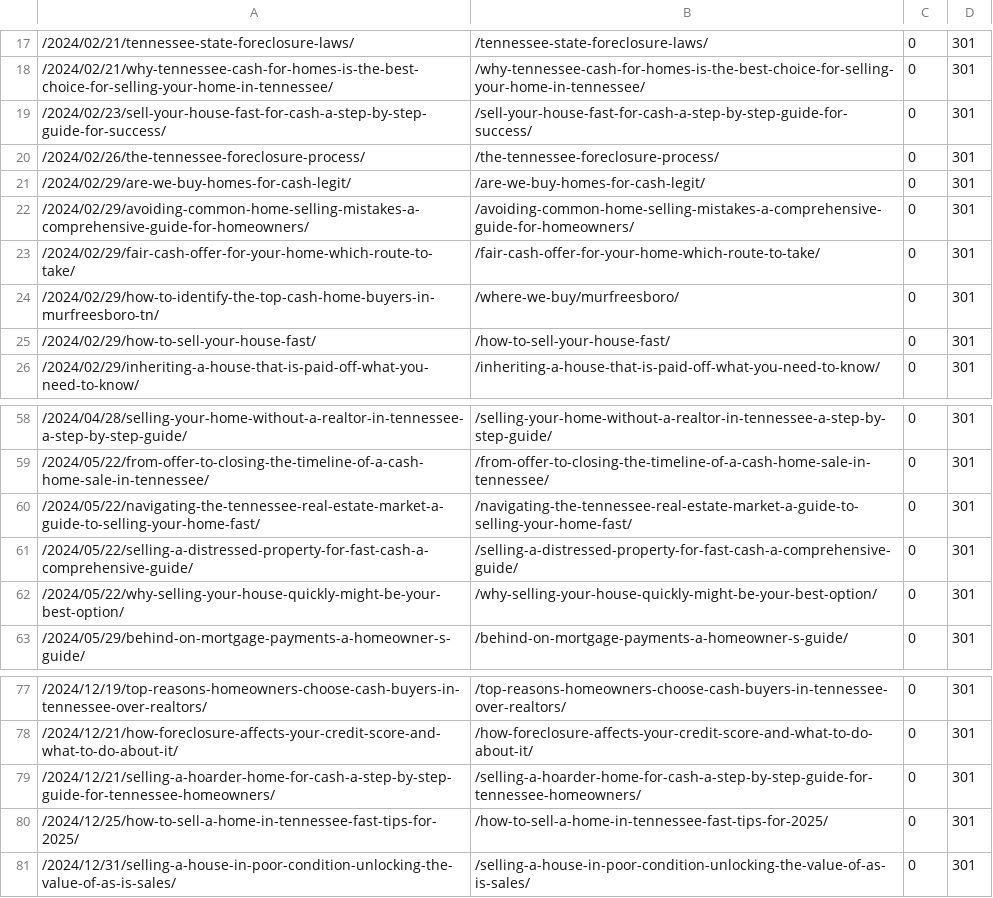
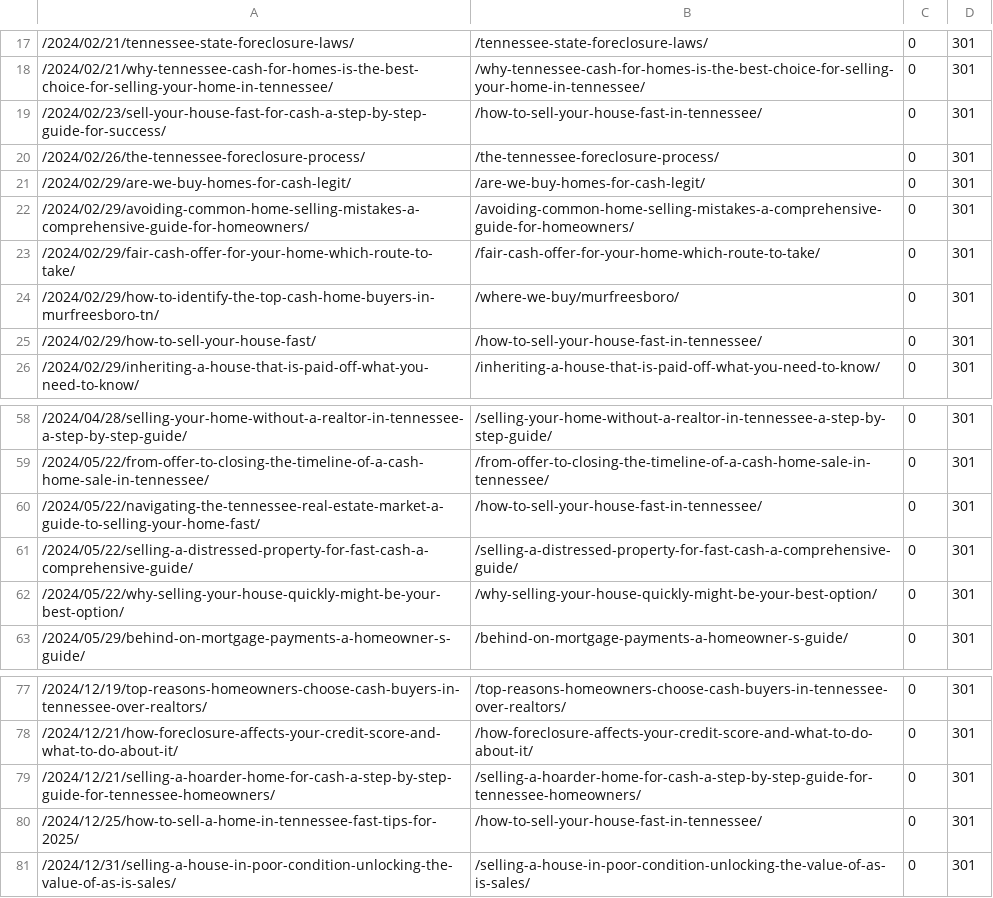
Before and after one commit to nationcfh-a11y/Tennessee-Cash-For-Homes, a CSV file: search-quick-wins/redirects-dated-urls.csv, drawn as a sheet; only a part is shown, gaps mark what is left out.

```diff
--- a/search-quick-wins/redirects-dated-urls.csv
+++ b/search-quick-wins/redirects-dated-urls.csv
@@ -18,3 +18,3 @@
 /2024/02/21/why-tennessee-cash-for-homes-is-the-best-choice-for-selling-your-home-in-tennessee/,/why-tennessee-cash-for-homes-is-the-best-choice-for-selling-your-home-in-tennessee/,0,301
-/2024/02/23/sell-your-house-fast-for-cash-a-step-by-step-guide-for-success/,/sell-your-house-fast-for-cash-a-step-by-step-guide-for-success/,0,301
+/2024/02/23/sell-your-house-fast-for-cash-a-step-by-step-guide-for-success/,/how-to-sell-your-house-fast-in-tennessee/,0,301
 /2024/02/26/the-tennessee-foreclosure-process/,/the-tennessee-foreclosure-process/,0,301
@@ -24,3 +24,3 @@
 /2024/02/29/how-to-identify-the-top-cash-home-buyers-in-murfreesboro-tn/,/where-we-buy/murfreesboro/,0,301
-/2024/02/29/how-to-sell-your-house-fast/,/how-to-sell-your-house-fast/,0,301
+/2024/02/29/how-to-sell-your-house-fast/,/how-to-sell-your-house-fast-in-tennessee/,0,301
 /2024/02/29/inheriting-a-house-that-is-paid-off-what-you-need-to-know/,/inheriting-a-house-that-is-paid-off-what-you-need-to-know/,0,301
@@ -59,3 +59,3 @@
 /2024/05/22/from-offer-to-closing-the-timeline-of-a-cash-home-sale-in-tennessee/,/from-offer-to-closing-the-timeline-of-a-cash-home-sale-in-tennessee/,0,301
-/2024/05/22/navigating-the-tennessee-real-estate-market-a-guide-to-selling-your-home-fast/,/navigating-the-tennessee-real-estate-market-a-guide-to-selling-your-home-fast/,0,301
+/2024/05/22/navigating-the-tennessee-real-estate-market-a-guide-to-selling-your-home-fast/,/how-to-sell-your-house-fast-in-tennessee/,0,301
 /2024/05/22/selling-a-distressed-property-for-fast-cash-a-comprehensive-guide/,/selling-a-distressed-property-for-fast-cash-a-comprehensive-guide/,0,301
@@ -79,3 +79,3 @@
 /2024/12/21/selling-a-hoarder-home-for-cash-a-step-by-step-guide-for-tennessee-homeowners/,/selling-a-hoarder-home-for-cash-a-step-by-step-guide-for-tennessee-homeowners/,0,301
-/2024/12/25/how-to-sell-a-home-in-tennessee-fast-tips-for-2025/,/how-to-sell-a-home-in-tennessee-fast-tips-for-2025/,0,301
+/2024/12/25/how-to-sell-a-home-in-tennessee-fast-tips-for-2025/,/how-to-sell-your-house-fast-in-tennessee/,0,301
 /2024/12/31/selling-a-house-in-poor-condition-unlocking-the-value-of-as-is-sales/,/selling-a-house-in-poor-condition-unlocking-the-value-of-as-is-sales/,0,301
```
Also changed, not shown: 2 other files.
